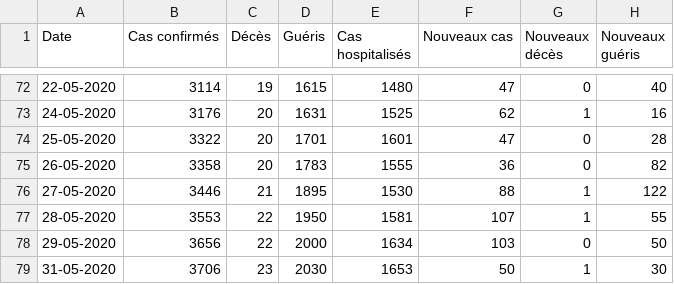
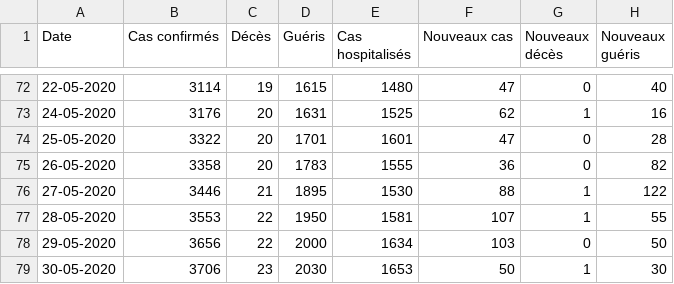
Before and after one commit to ATidiane/Covid-19-Guinea, a CSV file: data/guinea.csv, drawn as a sheet; only a part is shown, gaps mark what is left out.

Commit message:
automatic update of data and graphs

```diff
--- a/data/guinea.csv
+++ b/data/guinea.csv
@@ -78,2 +78,2 @@ Date,Cas confirmés,Décès,Guéris,Cas hospitalisés,Nouveaux cas,Nouveaux déc
 29-05-2020,3656,22,2000,1634,103,0,50
-31-05-2020,3706,23,2030,1653,50,1,30
+30-05-2020,3706,23,2030,1653,50,1,30
```
Also changed, not shown: 3 other files.
